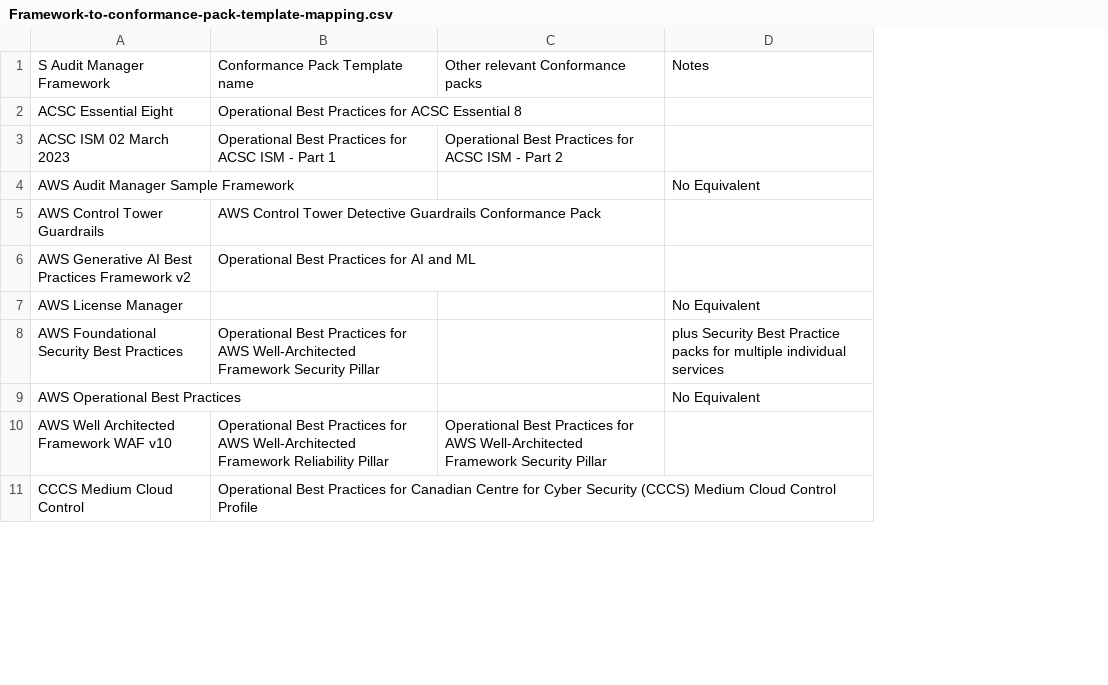
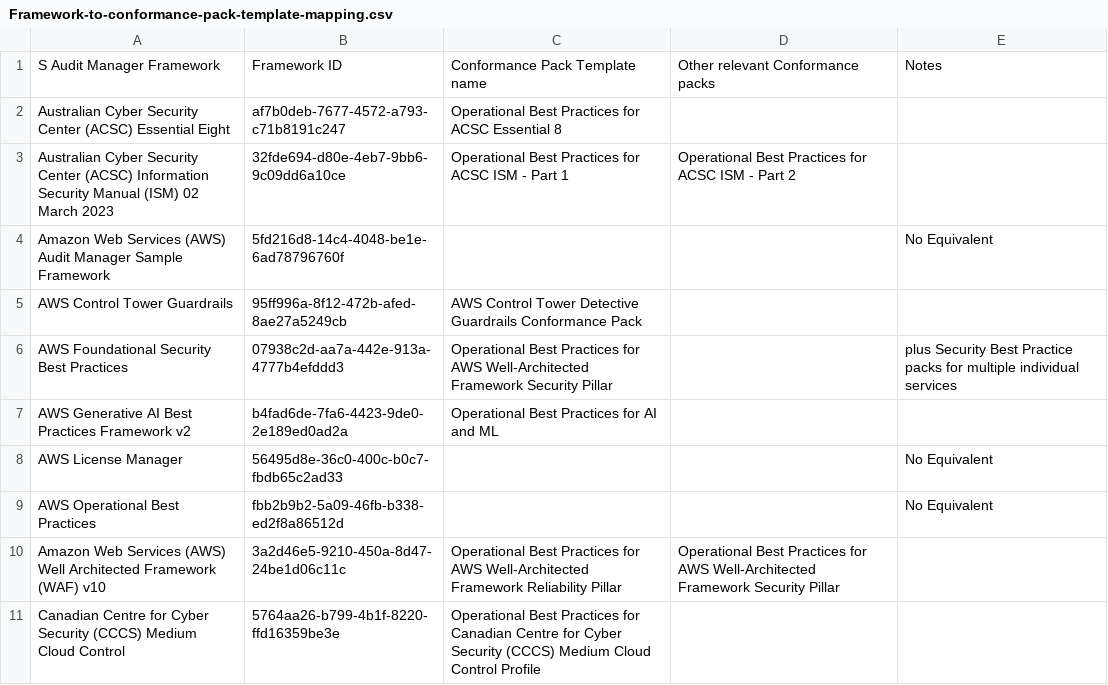
Before and after one commit to iamatjlovelock/cpack-evidence-report, a CSV file: Documents/cpack-evidence-report/conformance-packs/Framework-to-conformance-pack-template-mapping.csv, drawn as a sheet; only a part is shown; removed rows and columns are numbered as before the commit, all else as after; the diff covers the shown part only; the diff names each change by its address in the sheet, - before the commit and + after, or states it on an @@ line.

```diff
--- a/Documents/cpack-evidence-report/conformance-packs/Framework-to-conformance-pack-template-mapping.csv
+++ b/Documents/cpack-evidence-report/conformance-packs/Framework-to-conformance-pack-template-mapping.csv
-column A, rows 1-7: S Audit Manager Framework | ACSC Essential Eight | ACSC ISM 02 March 2023 | AWS Audit Manager Sample Framework | AWS Control Tower Guardrails | AWS Generative AI Best Practices Framework v2 | AWS License Manager; rows 9-11: AWS Operational Best Practices | AWS Well Architected Framework WAF v10 | CCCS Medium Cloud Control
+column A, rows 1-5: S Audit Manager Framework | Australian Cyber Security Center (ACSC) Essential Eight | Australian Cyber Security Center (ACSC) Information Security Manual (ISM) 02 March 2023 | Amazon Web Services (AWS) Audit Manager Sample Framework | AWS Control Tower Guardrails; rows 7-11: AWS Generative AI Best Practices Framework v2 | AWS License Manager | AWS Operational Best Practices | Amazon Web Services (AWS) Well Architected Framework (WAF) v10 | Canadian Centre for Cyber Security (CCCS) Medium Cloud Control
+column B, rows 1-5: Framework ID | af7b0deb-7677-4572-a793-c71b8191c247 | 32fde694-d80e-4eb7-9bb6-9c09dd6a10ce | 5fd216d8-14c4-4048-be1e-6ad78796760f | 95ff996a-8f12-472b-afed-8ae27a5249cb; rows 7-11: b4fad6de-7fa6-4423-9de0-2e189ed0ad2a | 56495d8e-36c0-400c-b0c7-fbdb65c2ad33 | fbb2b9b2-5a09-46fb-b338-ed2f8a86512d | 3a2d46e5-9210-450a-8d47-24be1d06c11c | 5764aa26-b799-4b1f-8220-ffd16359be3e
@@ row 8 moved to row 6: AWS Foundational Security Best Practices @@
```
Also changed, not shown: 3 added rows and 3 moved rows elsewhere in this file.
